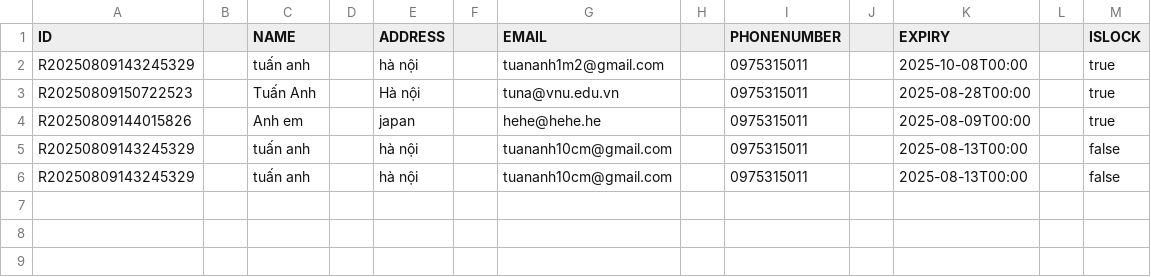
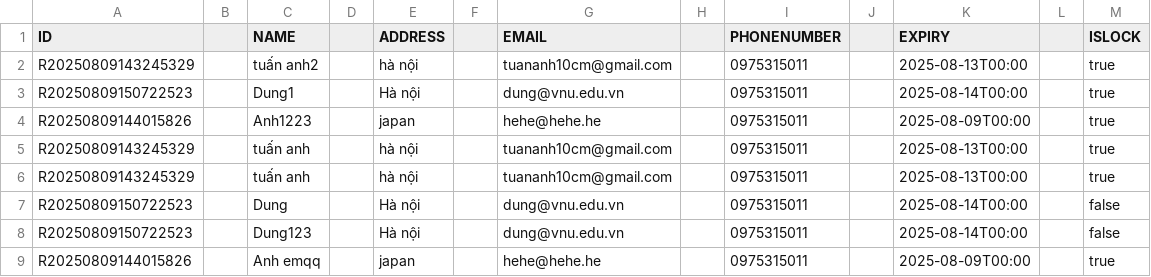
Before and after one commit to tuananh810-fake/LibraryOOP, a CSV file: data/ReaderData.csv, drawn as a sheet.

```diff
--- a/data/ReaderData.csv
+++ b/data/ReaderData.csv
@@ -1,6 +1,9 @@
 ID || NAME || ADDRESS || EMAIL || PHONENUMBER || EXPIRY || ISLOCK
-R20250809143245329 || tuấn anh || hà nội || tuananh1m2@gmail.com || 0975315011 || 2025-10-08T00:00 || true
-R20250809150722523 || Tuấn Anh || Hà nội || tuna@vnu.edu.vn || 0975315011 || 2025-08-28T00:00 || true
-R20250809144015826 || Anh em || japan || hehe@hehe.he || 0975315011 || 2025-08-09T00:00 || true
-R20250809143245329 || tuấn anh || hà nội || tuananh10cm@gmail.com || 0975315011 || 2025-08-13T00:00 || false
-R20250809143245329 || tuấn anh || hà nội || tuananh10cm@gmail.com || 0975315011 || 2025-08-13T00:00 || false
+R20250809143245329 || tuấn anh2 || hà nội || tuananh10cm@gmail.com || 0975315011 || 2025-08-13T00:00 || true
+R20250809150722523 || Dung1 || Hà nội || dung@vnu.edu.vn || 0975315011 || 2025-08-14T00:00 || true
+R20250809144015826 || Anh1223 || japan || hehe@hehe.he || 0975315011 || 2025-08-09T00:00 || true
+R20250809143245329 || tuấn anh || hà nội || tuananh10cm@gmail.com || 0975315011 || 2025-08-13T00:00 || true
+R20250809143245329 || tuấn anh || hà nội || tuananh10cm@gmail.com || 0975315011 || 2025-08-13T00:00 || true
+R20250809150722523 || Dung || Hà nội || dung@vnu.edu.vn || 0975315011 || 2025-08-14T00:00 || false
+R20250809150722523 || Dung123 || Hà nội || dung@vnu.edu.vn || 0975315011 || 2025-08-14T00:00 || false
+R20250809144015826 || Anh emqq || japan || hehe@hehe.he || 0975315011 || 2025-08-09T00:00 || true
```
Also changed, not shown: data/BookData.csv, 16 other files.
